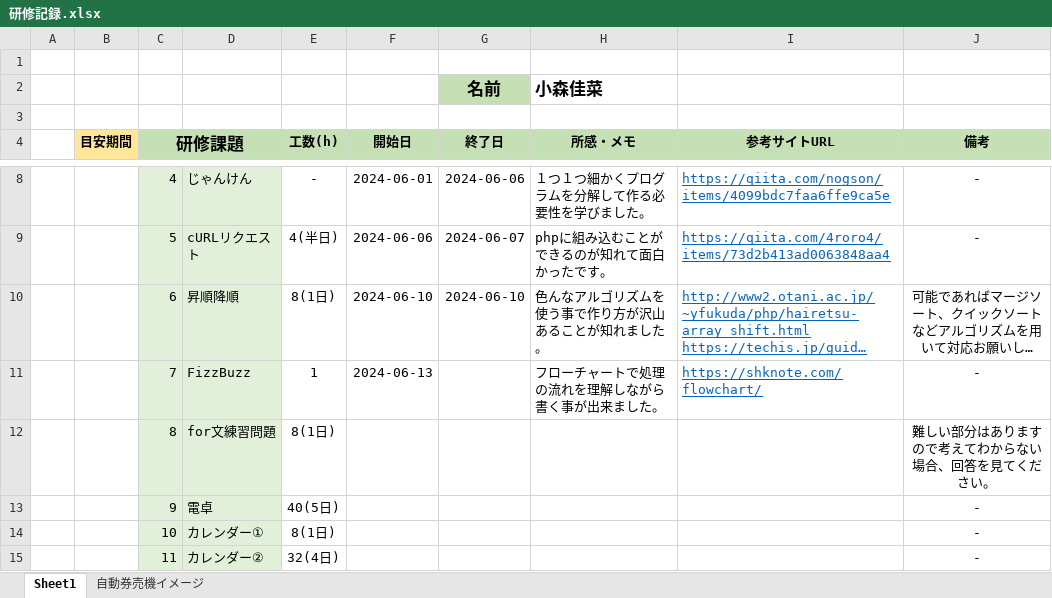
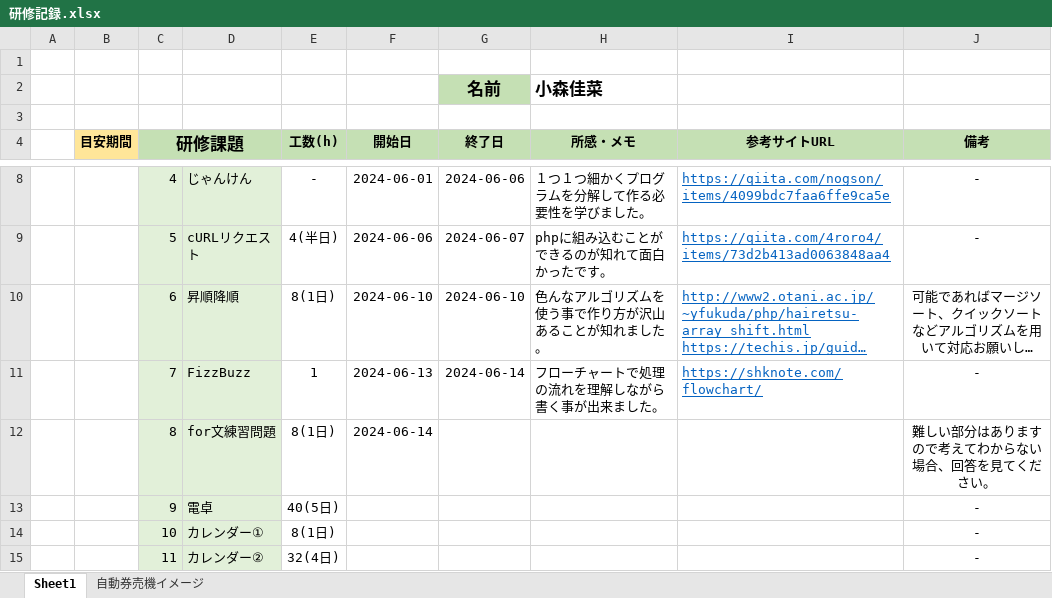
Before and after one commit to Kaana0/Training, an Excel workbook: 研修記録.xlsx, sheet Sheet1, drawn as a sheet; only a part is shown, gaps mark what is left out; long unchanged cells end in …; values as stored, in another font and other column widths than the file's, no borders; the diff names each change by its address in the sheet, - before the commit and + after, or states it on an @@ line.

```diff
--- a/研修記録.xlsx (sheet Sheet1)
+++ b/研修記録.xlsx (sheet Sheet1)
-G11 (終了日): (empty)
+G11 (終了日): 2024-06-14
-F12 (開始日): (empty)
+F12 (開始日): 2024-06-14
```
Also changed, not shown: 11 other files.
